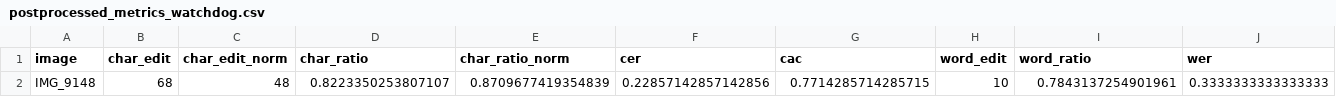
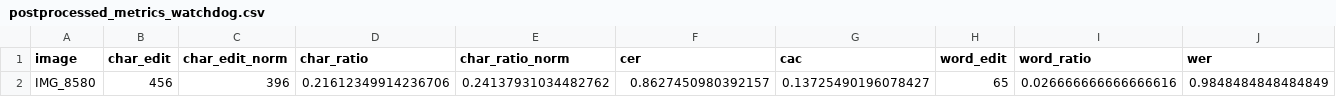
Before and after one commit to veronika-kormendi/plantscan, a CSV file: postprocessed_metrics_watchdog.csv, drawn as a sheet; only a part is shown; removed rows and columns are numbered as before the commit, all else as after; rows hold the shown columns only; the diff names each change by its address in the sheet, - before the commit and + after, or states it on an @@ line.

```diff
--- a/postprocessed_metrics_watchdog.csv
+++ b/postprocessed_metrics_watchdog.csv
-row 2: IMG_9148 | 68 | 48 | 0.8223350253807107 | 0.8709677419354839 | 0.22857142857142856 | 0.7714285714285715 | 10 | 0.7843137254901961 | 0.3333333333333333
+row 2: IMG_8580 | 456 | 396 | 0.21612349914236706 | 0.24137931034482762 | 0.8627450980392157 | 0.13725490196078427 | 65 | 0.026666666666666616 | 0.9848484848484849
```
Also changed, not shown: postprocessed_summary_watchdog.csv, postprocessed_watchdog/candidates_updated_dict_single.csv, 18 other files.
